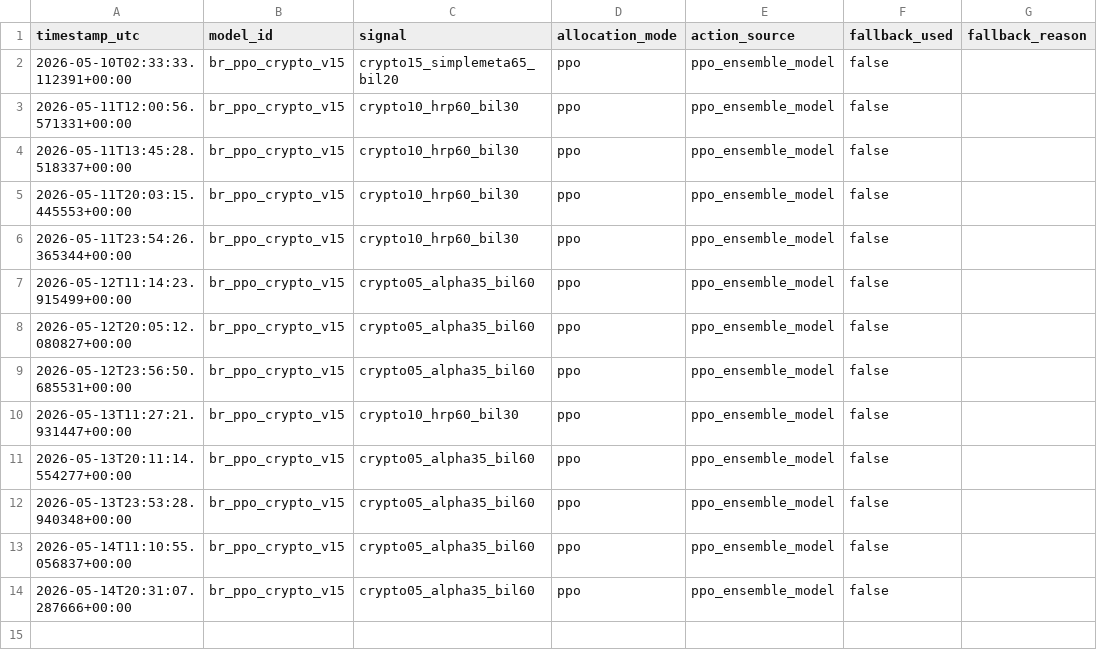
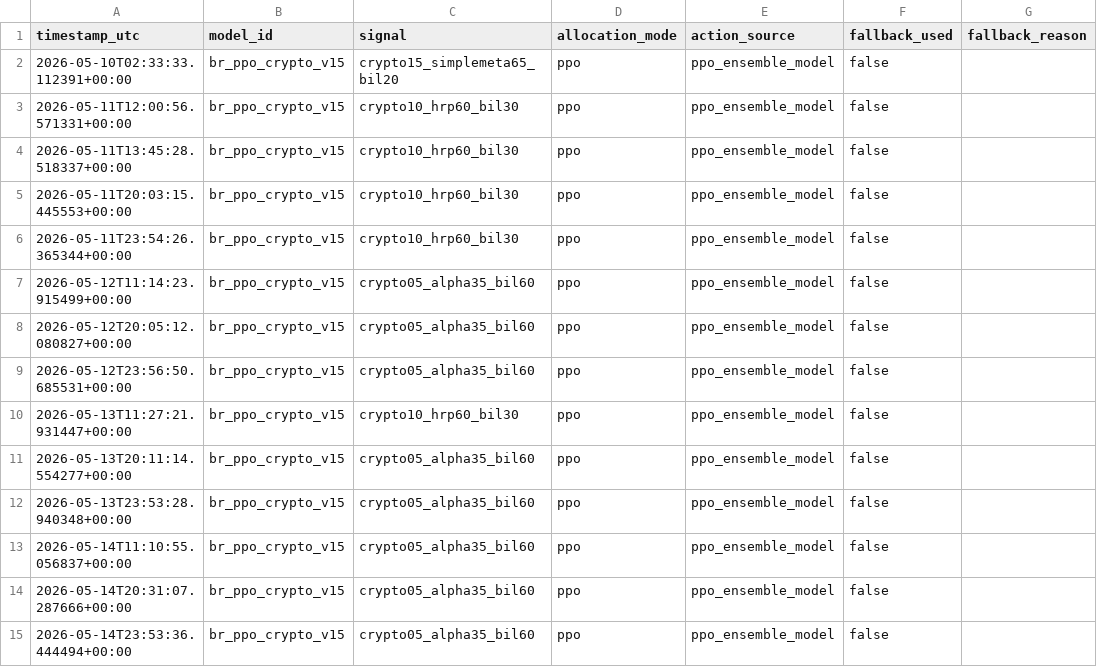
Before and after one commit to FinTechEntrepreneurldz/br_ppo_crypto_v15, a CSV file: logs/health/signal_history.csv, drawn as a sheet; the diff names each change by its address in the sheet, - before the commit and + after, or states it on an @@ line.

```diff
--- a/logs/health/signal_history.csv
+++ b/logs/health/signal_history.csv
+row 15: 2026-05-14T23:53:36.444494+00:00 | br_ppo_crypto_v15 | crypto05_alpha35_bil60 | ppo | ppo_ensemble_model | false
```
Also changed, not shown: logs/decisions/decisions.csv, logs/decisions/latest_decision.csv, 5 other files.
